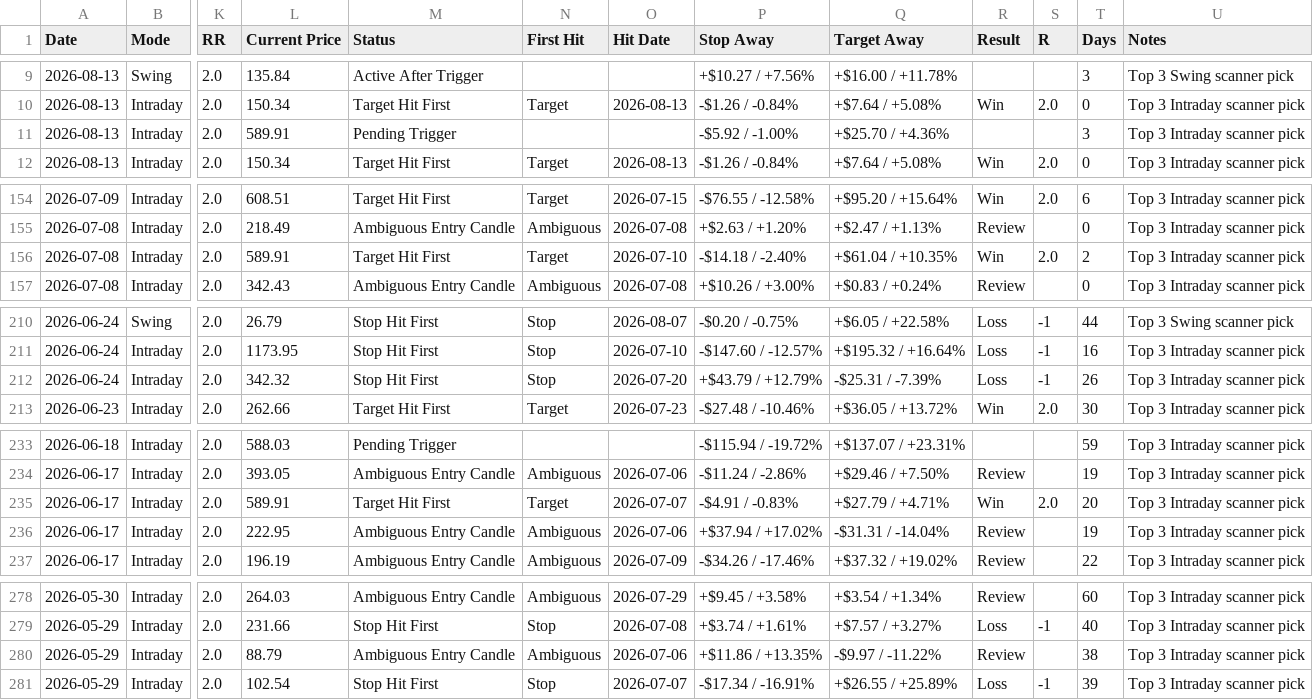
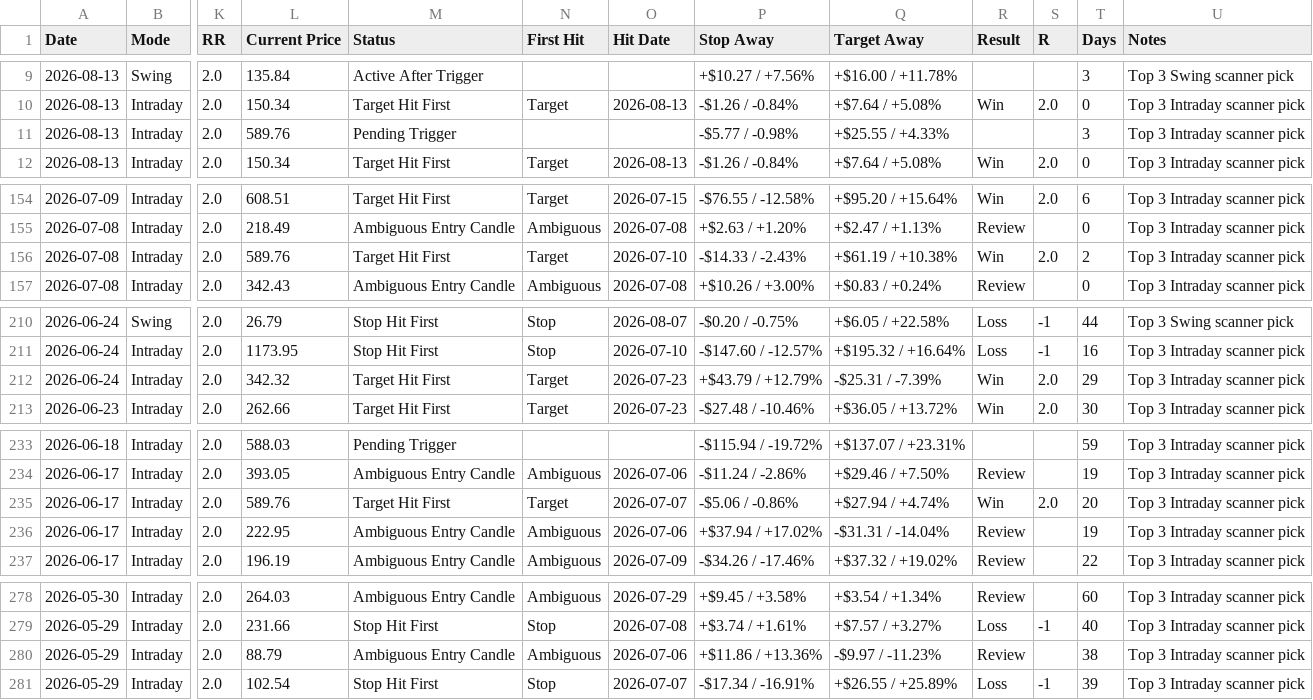
Before and after one commit to pankajmanchnda/swing-trading-scanner-us, a CSV file: performance_log_us.csv, drawn as a sheet; only a part is shown, gaps mark what is left out; the diff names each change by its address in the sheet, - before the commit and + after, or states it on an @@ line.

```diff
--- a/performance_log_us.csv
+++ b/performance_log_us.csv
-L11 (Current Price): 589.91
+L11 (Current Price): 589.76
-P11 (Stop Away): -$5.92 / -1.00%
+P11 (Stop Away): -$5.77 / -0.98%
-Q11 (Target Away): +$25.70 / +4.36%
+Q11 (Target Away): +$25.55 / +4.33%
-L156 (Current Price): 589.91
+L156 (Current Price): 589.76
-P156 (Stop Away): -$14.18 / -2.40%
+P156 (Stop Away): -$14.33 / -2.43%
-Q156 (Target Away): +$61.04 / +10.35%
+Q156 (Target Away): +$61.19 / +10.38%
-M212 (Status): Stop Hit First
+M212 (Status): Target Hit First
-N212 (First Hit): Stop
+N212 (First Hit): Target
-O212 (Hit Date): 2026-07-20
+O212 (Hit Date): 2026-07-23
-R212 (Result): Loss
+R212 (Result): Win
-S212 (R): -1
+S212 (R): 2.0
-T212 (Days): 26
+T212 (Days): 29
-L235 (Current Price): 589.91
+L235 (Current Price): 589.76
-P235 (Stop Away): -$4.91 / -0.83%
+P235 (Stop Away): -$5.06 / -0.86%
-Q235 (Target Away): +$27.79 / +4.71%
+Q235 (Target Away): +$27.94 / +4.74%
-P280 (Stop Away): +$11.86 / +13.35%
+P280 (Stop Away): +$11.86 / +13.36%
-Q280 (Target Away): -$9.97 / -11.22%
+Q280 (Target Away): -$9.97 / -11.23%
```
Also changed, not shown: 1 other file.
